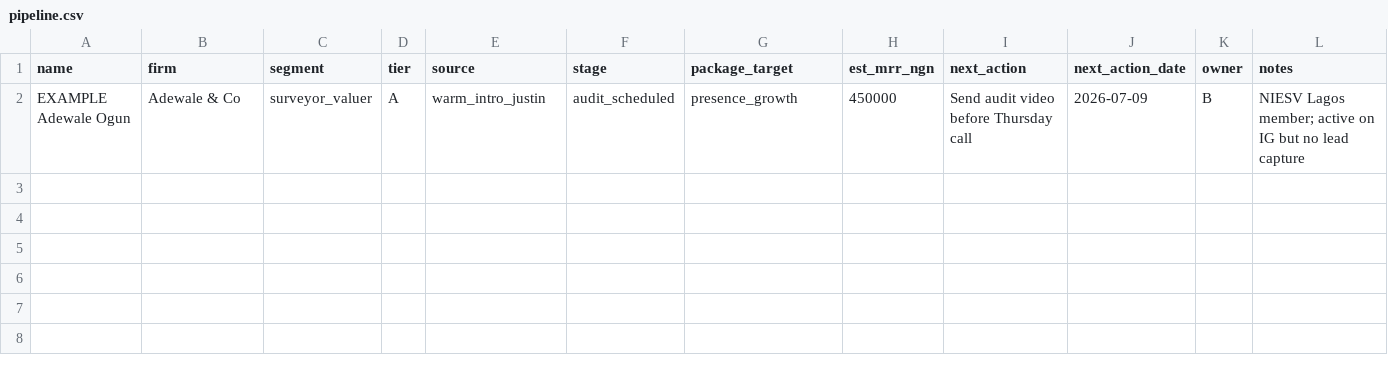
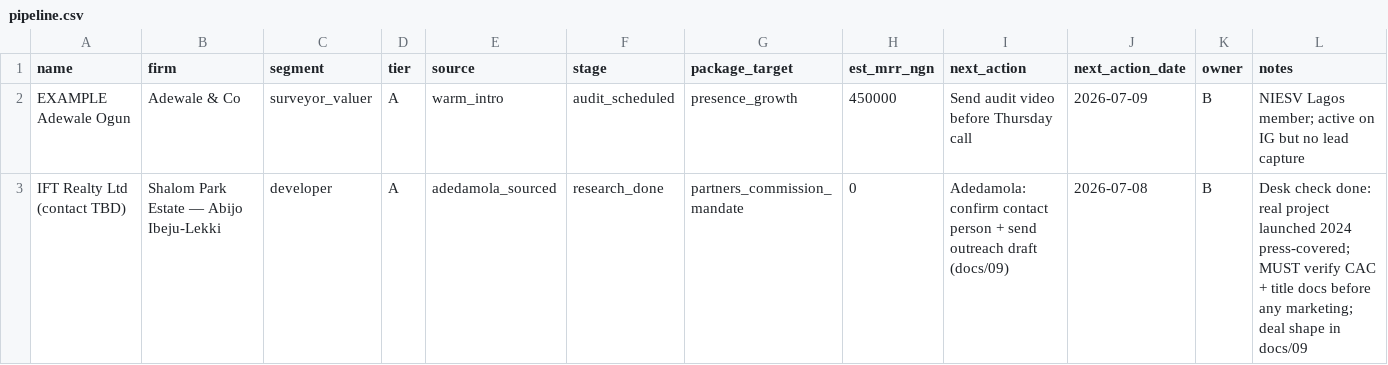
Before and after one commit to aadamola/PROPEL, a CSV file: ops/crm/pipeline.csv, drawn as a sheet.

```diff
--- a/ops/crm/pipeline.csv
+++ b/ops/crm/pipeline.csv
@@ -1,2 +1,3 @@
 name,firm,segment,tier,source,stage,package_target,est_mrr_ngn,next_action,next_action_date,owner,notes
-EXAMPLE Adewale Ogun,Adewale & Co,surveyor_valuer,A,warm_intro_justin,audit_scheduled,presence_growth,450000,Send audit video before Thursday call,2026-07-09,B,NIESV Lagos member; active on IG but no lead capture
+EXAMPLE Adewale Ogun,Adewale & Co,surveyor_valuer,A,warm_intro,audit_scheduled,presence_growth,450000,Send audit video before Thursday call,2026-07-09,B,NIESV Lagos member; active on IG but no lead capture
+IFT Realty Ltd (contact TBD),Shalom Park Estate — Abijo Ibeju-Lekki,developer,A,adedamola_sourced,research_done,partners_commission_mandate,0,Adedamola: confirm contact person + send outreach draft (docs/09),2026-07-08,B,Desk check done: real project launched 2024 press-covered; MUST verify CAC + title docs before any marketing; deal shape in docs/09
```
Also changed, not shown: 5 other files.
